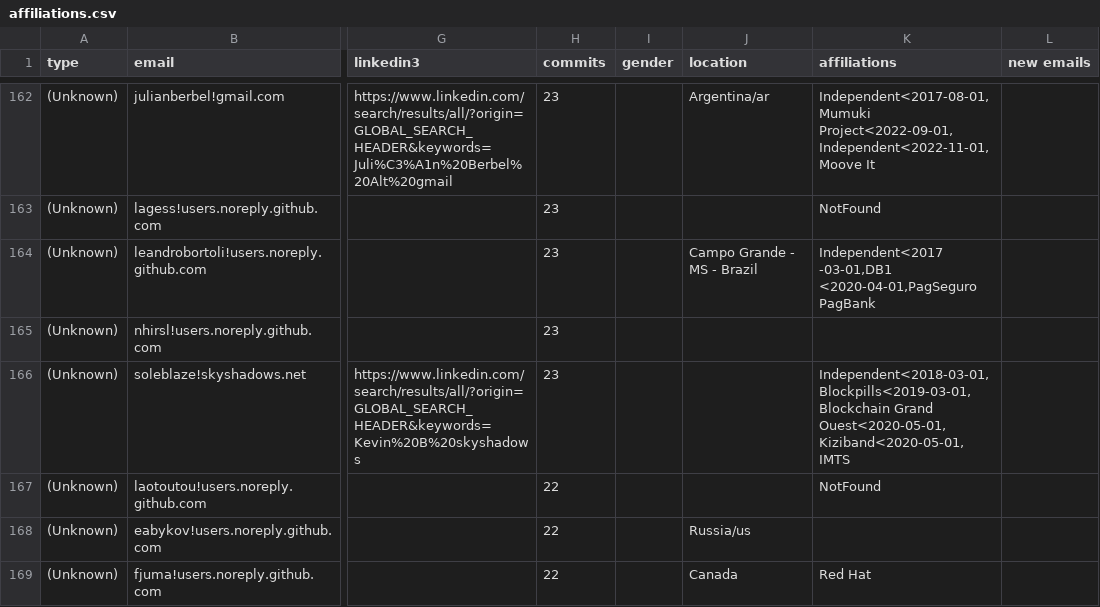
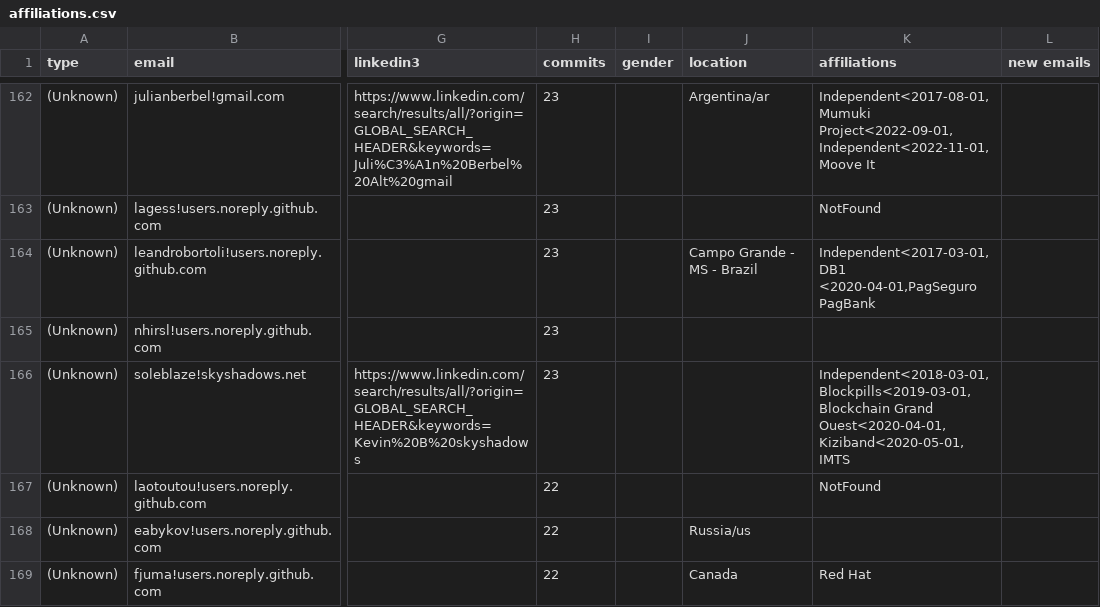
Before and after one commit to cncf/gitdm, a CSV file: src/affiliations.csv, drawn as a sheet; only a part is shown, gaps mark what is left out; the diff covers the shown part only; the diff names each change by its address in the sheet, - before the commit and + after, or states it on an @@ line.

```diff
--- a/src/affiliations.csv
+++ b/src/affiliations.csv
-K164 (affiliations): Independent<2017 -03-01,DB1 <2020-04-01,PagSeguro PagBank
+K164 (affiliations): Independent<2017-03-01,DB1 <2020-04-01,PagSeguro PagBank
-K166 (affiliations): Independent<2018-03-01,Blockpills<2019-03-01,Blockchain Grand Ouest<2020-05-01,Kiziband<2020-05-01,IMTS
+K166 (affiliations): Independent<2018-03-01,Blockpills<2019-03-01,Blockchain Grand Ouest<2020-04-01,Kiziband<2020-05-01,IMTS
```
Also changed, not shown: 2 edited cells elsewhere in this file, 20 other files.
